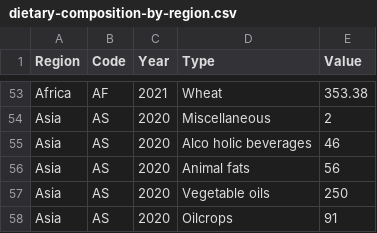
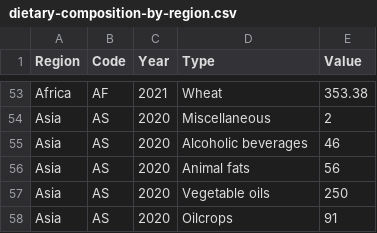
Before and after one commit to TeamDev-IP/JxBrowser-Gallery, a CSV file: web-server/pdf-export/server/src/main/resources/dietary-composition-by-region.csv, drawn as a sheet; only a part is shown, gaps mark what is left out.

Commit message:
Fix a typo in the dataset

```diff
--- a/web-server/pdf-export/server/src/main/resources/dietary-composition-by-region.csv
+++ b/web-server/pdf-export/server/src/main/resources/dietary-composition-by-region.csv
@@ -54,3 +54,3 @@ Africa,AF,2021,Wheat,353.38
 Asia,AS,2020,Miscellaneous,2
-Asia,AS,2020,Alco   holic beverages,46
+Asia,AS,2020,Alcoholic beverages,46
 Asia,AS,2020,Animal fats,56
```
